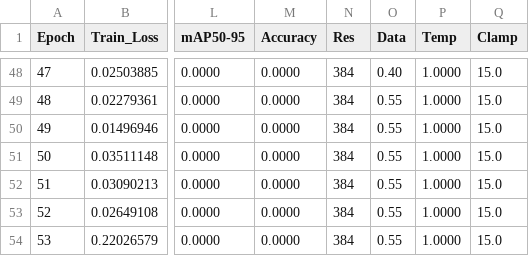
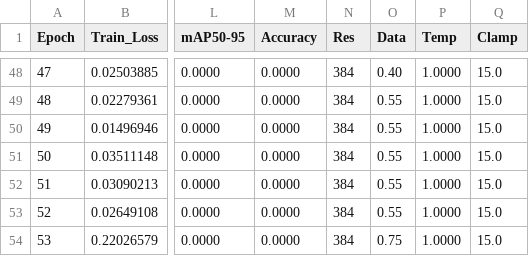
Before and after one commit to lemgenda/lemgendary-pretrained-models, a CSV file: nima_aesthetic/metrics.csv, drawn as a sheet; only a part is shown, gaps mark what is left out; the diff names each change by its address in the sheet, - before the commit and + after, or states it on an @@ line.

Commit message:
fix(sync): finalized correct telemetry for epoch 53 (75% fraction)

```diff
--- a/nima_aesthetic/metrics.csv
+++ b/nima_aesthetic/metrics.csv
-O54 (Data): 0.55
+O54 (Data): 0.75
```
